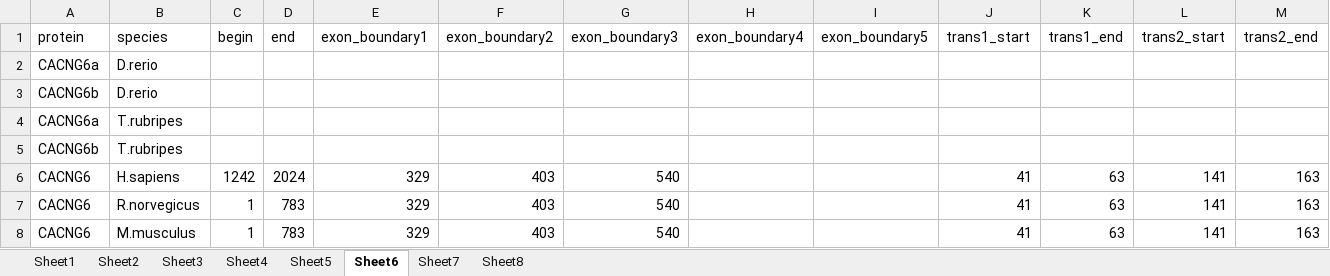
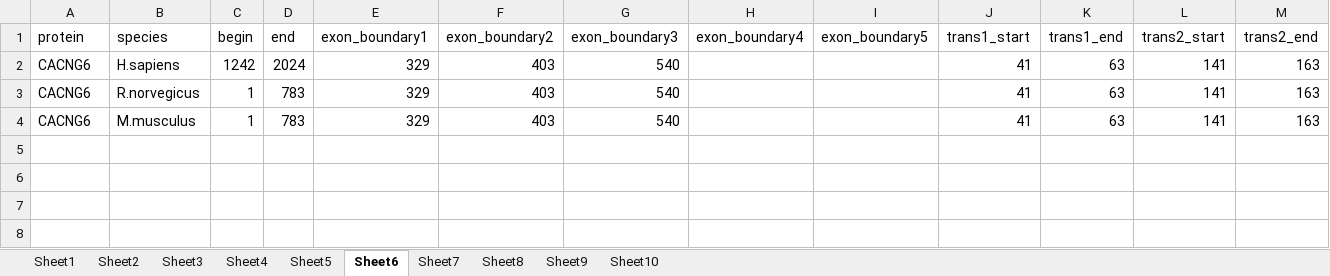
Before and after one commit to junjie1999/Mylabwork, an Excel workbook: data/transmembrane/Book1.xlsx, sheet Sheet6, drawn as a sheet; only a part is shown; values as stored, in another font and other column widths than the file's, no borders; rows hold the shown columns only; the diff names each change by its address in the sheet, - before the commit and + after, or states it on an @@ line.

```diff
--- a/data/transmembrane/Book1.xlsx (sheet Sheet6)
+++ b/data/transmembrane/Book1.xlsx (sheet Sheet6)
+sheet tab: Sheet9
+sheet tab: Sheet10
-row 2: CACNG6a | D.rerio
-row 3: CACNG6b | D.rerio
-row 4: CACNG6a | T.rubripes
-row 5: CACNG6b | T.rubripes
```
Also changed, not shown: sheet Sheet7, sheet Sheet8, 47 other files.
